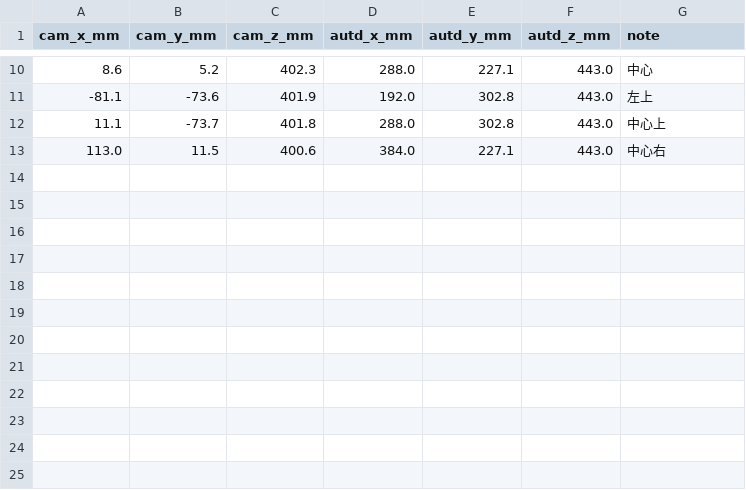
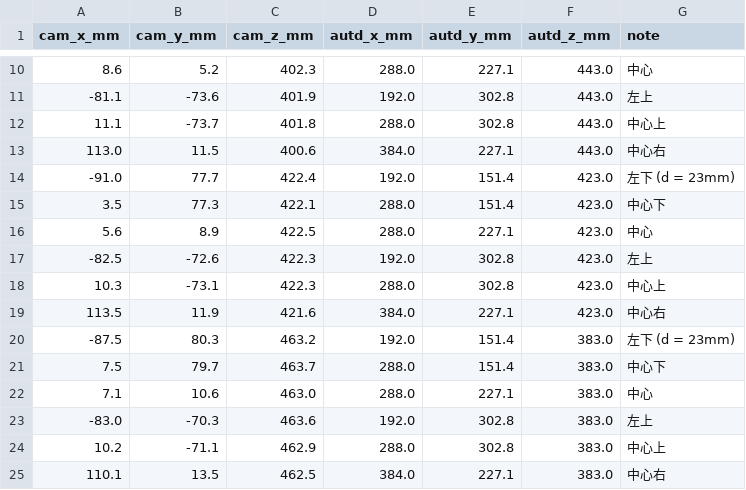
Before and after one commit to hiro-sd/acoustic_levitation, a CSV file: tracking/calibration/camera_to_autd_points.csv, drawn as a sheet; only a part is shown, gaps mark what is left out; the diff names each change by its address in the sheet, - before the commit and + after, or states it on an @@ line.

```diff
--- a/tracking/calibration/camera_to_autd_points.csv
+++ b/tracking/calibration/camera_to_autd_points.csv
+row 14: -91.0 | 77.7 | 422.4 | 192.0 | 151.4 | 423.0 | 左下 (d = 23mm)
+row 15: 3.5 | 77.3 | 422.1 | 288.0 | 151.4 | 423.0 | 中心下
+row 16: 5.6 | 8.9 | 422.5 | 288.0 | 227.1 | 423.0 | 中心
+row 17: -82.5 | -72.6 | 422.3 | 192.0 | 302.8 | 423.0 | 左上
+row 18: 10.3 | -73.1 | 422.3 | 288.0 | 302.8 | 423.0 | 中心上
+row 19: 113.5 | 11.9 | 421.6 | 384.0 | 227.1 | 423.0 | 中心右
+row 20: -87.5 | 80.3 | 463.2 | 192.0 | 151.4 | 383.0 | 左下 (d = 23mm)
+row 21: 7.5 | 79.7 | 463.7 | 288.0 | 151.4 | 383.0 | 中心下
+row 22: 7.1 | 10.6 | 463.0 | 288.0 | 227.1 | 383.0 | 中心
+row 23: -83.0 | -70.3 | 463.6 | 192.0 | 302.8 | 383.0 | 左上
+row 24: 10.2 | -71.1 | 462.9 | 288.0 | 302.8 | 383.0 | 中心上
+row 25: 110.1 | 13.5 | 462.5 | 384.0 | 227.1 | 383.0 | 中心右
```
Also changed, not shown: 4 other files.
